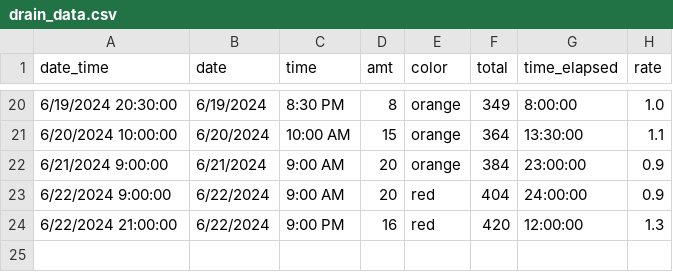
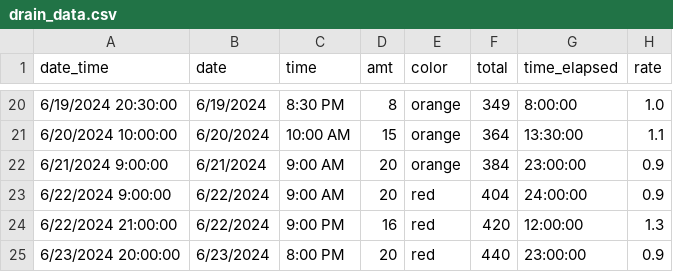
Before and after one commit to vargovargo/drain, a CSV file: drain_data.csv, drawn as a sheet; only a part is shown, gaps mark what is left out; the diff names each change by its address in the sheet, - before the commit and + after, or states it on an @@ line.

Commit message:
Update drain_data.csv

```diff
--- a/drain_data.csv
+++ b/drain_data.csv
+row 25: 6/23/2024 20:00:00 | 6/23/2024 | 8:00 PM | 20 | red | 440 | 23:00:00 | 0.9
```
